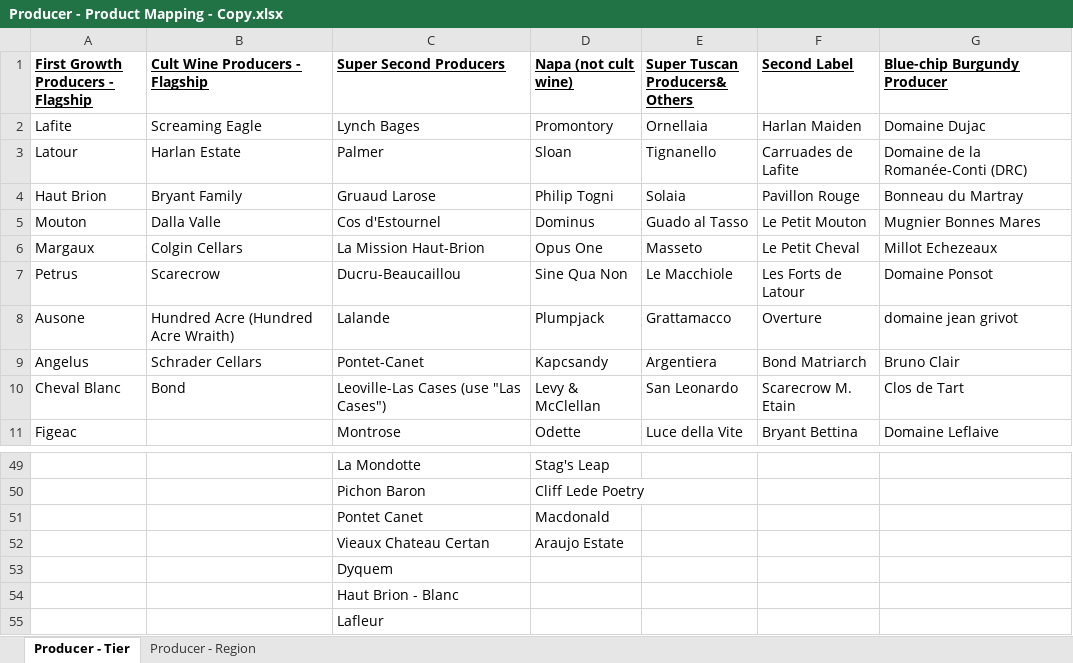
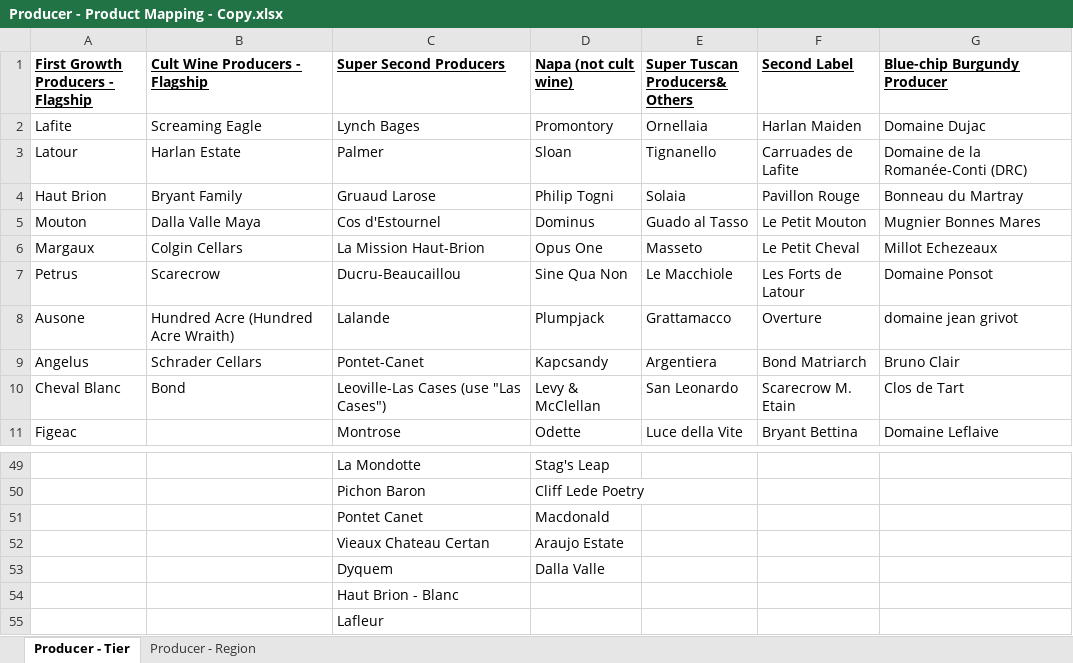
Before and after one commit to Grandcruch/email-campaign-dashboard, an Excel workbook: Producer - Product Mapping - Copy.xlsx, sheet Producer - Tier, drawn as a sheet; only a part is shown, gaps mark what is left out; values as stored, in another font and other column widths than the file's, no borders; the diff names each change by its address in the sheet, - before the commit and + after, or states it on an @@ line.

```diff
--- a/Producer - Product Mapping - Copy.xlsx (sheet Producer - Tier)
+++ b/Producer - Product Mapping - Copy.xlsx (sheet Producer - Tier)
-B5 (Cult Wine Producers - Flagship): Dalla Valle
+B5 (Cult Wine Producers - Flagship): Dalla Valle Maya
-D53 (Napa (not cult wine)): (empty)
+D53 (Napa (not cult wine)): Dalla Valle
```
Also changed, not shown: sheet Producer - Region, Producer - Discount Code Mapping - Copy.xlsx.
